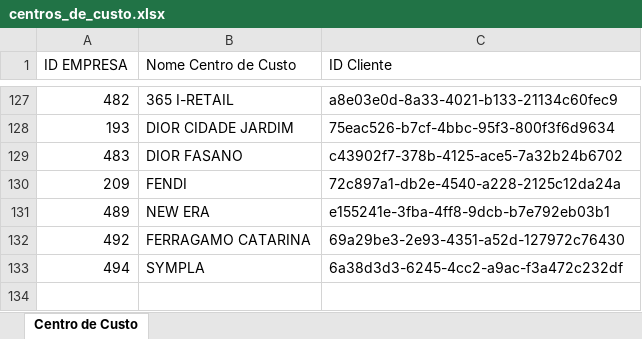
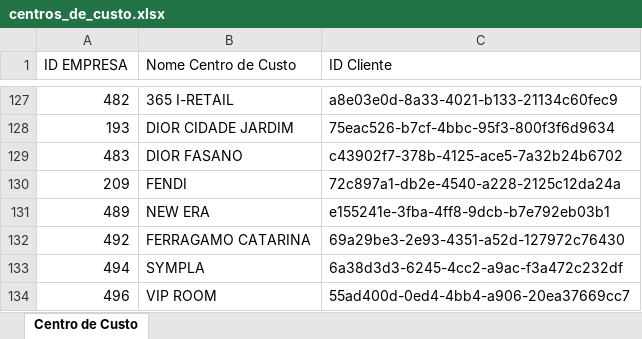
Before and after one commit to benediti/Enviar-Rateio-25, an Excel workbook: projeto/centros_de_custo.xlsx, sheet Centro de Custo, drawn as a sheet; only a part is shown, gaps mark what is left out; values as stored, in another font and other column widths than the file's, no borders; the diff names each change by its address in the sheet, - before the commit and + after, or states it on an @@ line.

Commit message:
Add files via upload

```diff
--- a/projeto/centros_de_custo.xlsx (sheet Centro de Custo)
+++ b/projeto/centros_de_custo.xlsx (sheet Centro de Custo)
+row 134: 496 | VIP ROOM | 55ad400d-0ed4-4bb4-a906-20ea37669cc7
```
